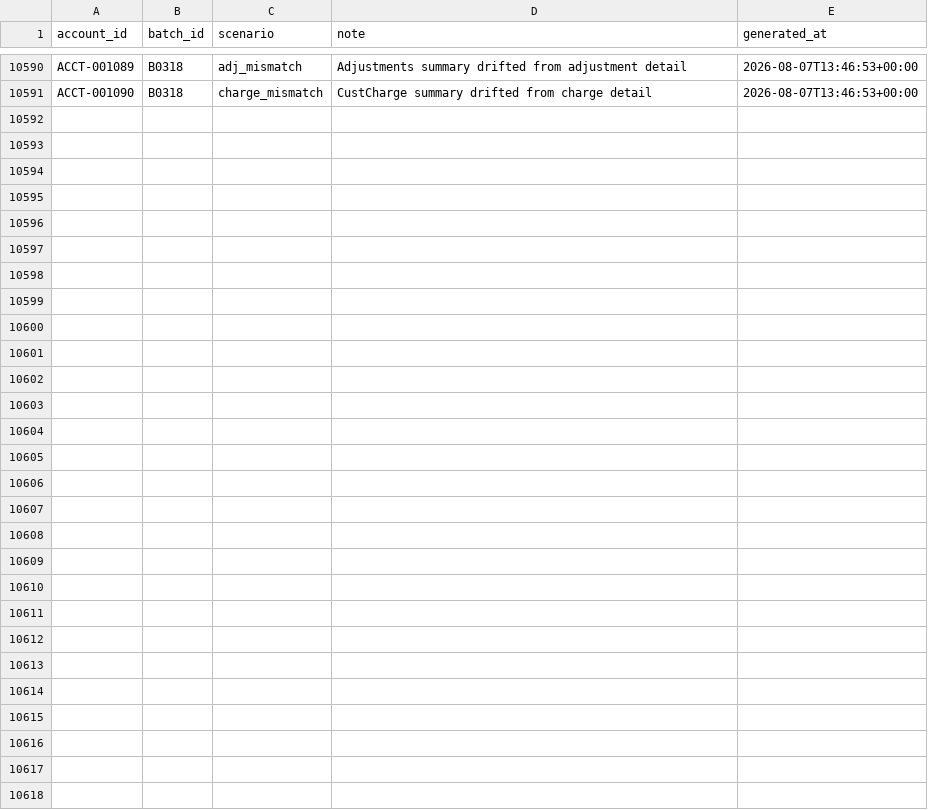
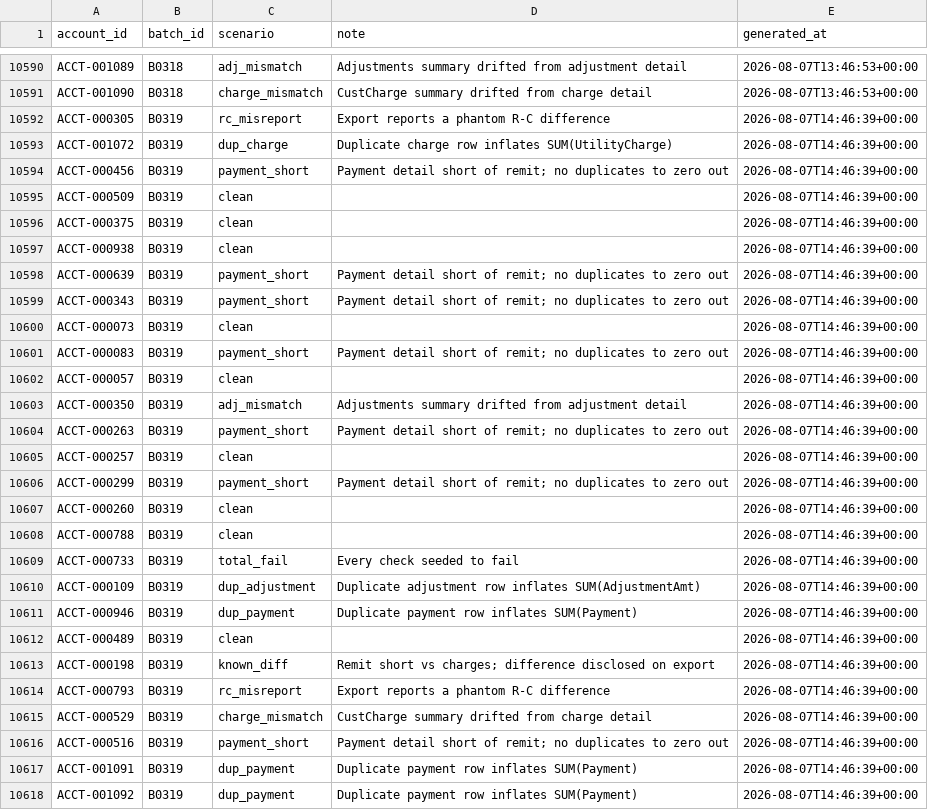
Before and after one commit to jelendu/remit-reconciliation-engine, a CSV file: data_gen/output/_scenarios.csv, drawn as a sheet; only a part is shown, gaps mark what is left out; the diff names each change by its address in the sheet, - before the commit and + after, or states it on an @@ line.

```diff
--- a/data_gen/output/_scenarios.csv
+++ b/data_gen/output/_scenarios.csv
+row 10592: ACCT-000305 | B0319 | rc_misreport | Export reports a phantom R-C difference | 2026-08-07T14:46:39+00:00
+row 10593: ACCT-001072 | B0319 | dup_charge | Duplicate charge row inflates SUM(UtilityCharge) | 2026-08-07T14:46:39+00:00
+row 10594: ACCT-000456 | B0319 | payment_short | Payment detail short of remit; no duplicates to zero out | 2026-08-07T14:46:39+00:00
+row 10595: ACCT-000509 | B0319 | clean |  | 2026-08-07T14:46:39+00:00
+row 10596: ACCT-000375 | B0319 | clean |  | 2026-08-07T14:46:39+00:00
+row 10597: ACCT-000938 | B0319 | clean |  | 2026-08-07T14:46:39+00:00
+row 10598: ACCT-000639 | B0319 | payment_short | Payment detail short of remit; no duplicates to zero out | 2026-08-07T14:46:39+00:00
+row 10599: ACCT-000343 | B0319 | payment_short | Payment detail short of remit; no duplicates to zero out | 2026-08-07T14:46:39+00:00
+row 10600: ACCT-000073 | B0319 | clean |  | 2026-08-07T14:46:39+00:00
+row 10601: ACCT-000083 | B0319 | payment_short | Payment detail short of remit; no duplicates to zero out | 2026-08-07T14:46:39+00:00
+row 10602: ACCT-000057 | B0319 | clean |  | 2026-08-07T14:46:39+00:00
+row 10603: ACCT-000350 | B0319 | adj_mismatch | Adjustments summary drifted from adjustment detail | 2026-08-07T14:46:39+00:00
+row 10604: ACCT-000263 | B0319 | payment_short | Payment detail short of remit; no duplicates to zero out | 2026-08-07T14:46:39+00:00
+row 10605: ACCT-000257 | B0319 | clean |  | 2026-08-07T14:46:39+00:00
+row 10606: ACCT-000299 | B0319 | payment_short | Payment detail short of remit; no duplicates to zero out | 2026-08-07T14:46:39+00:00
+row 10607: ACCT-000260 | B0319 | clean |  | 2026-08-07T14:46:39+00:00
+row 10608: ACCT-000788 | B0319 | clean |  | 2026-08-07T14:46:39+00:00
+row 10609: ACCT-000733 | B0319 | total_fail | Every check seeded to fail | 2026-08-07T14:46:39+00:00
+row 10610: ACCT-000109 | B0319 | dup_adjustment | Duplicate adjustment row inflates SUM(AdjustmentAmt) | 2026-08-07T14:46:39+00:00
+row 10611: ACCT-000946 | B0319 | dup_payment | Duplicate payment row inflates SUM(Payment) | 2026-08-07T14:46:39+00:00
+row 10612: ACCT-000489 | B0319 | clean |  | 2026-08-07T14:46:39+00:00
+row 10613: ACCT-000198 | B0319 | known_diff | Remit short vs charges; difference disclosed on export | 2026-08-07T14:46:39+00:00
+row 10614: ACCT-000793 | B0319 | rc_misreport | Export reports a phantom R-C difference | 2026-08-07T14:46:39+00:00
+row 10615: ACCT-000529 | B0319 | charge_mismatch | CustCharge summary drifted from charge detail | 2026-08-07T14:46:39+00:00
+row 10616: ACCT-000516 | B0319 | payment_short | Payment detail short of remit; no duplicates to zero out | 2026-08-07T14:46:39+00:00
+row 10617: ACCT-001091 | B0319 | dup_payment | Duplicate payment row inflates SUM(Payment) | 2026-08-07T14:46:39+00:00
+row 10618: ACCT-001092 | B0319 | dup_payment | Duplicate payment row inflates SUM(Payment) | 2026-08-07T14:46:39+00:00
```
Also changed, not shown: data_gen/output/adjustment_amts.csv, data_gen/output/adjustments.csv, 17 other files.
